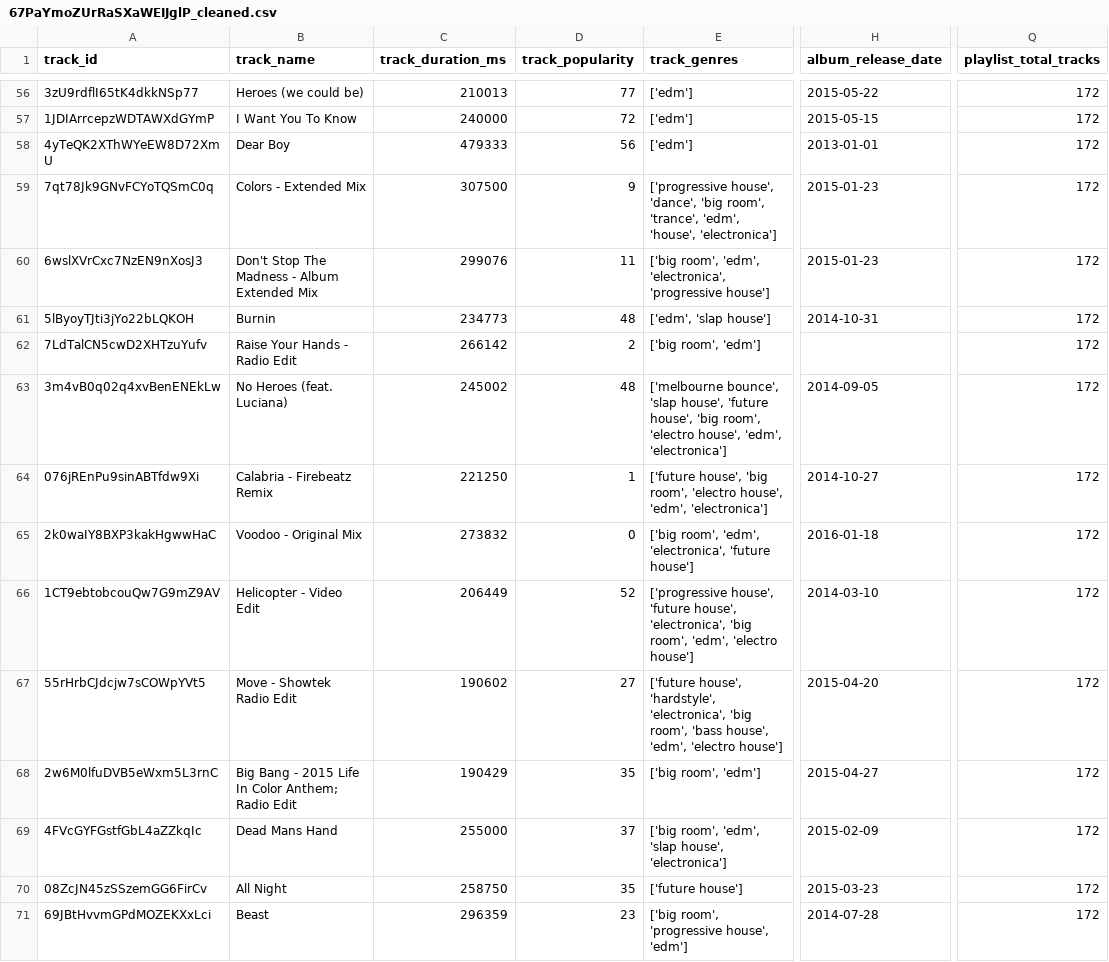
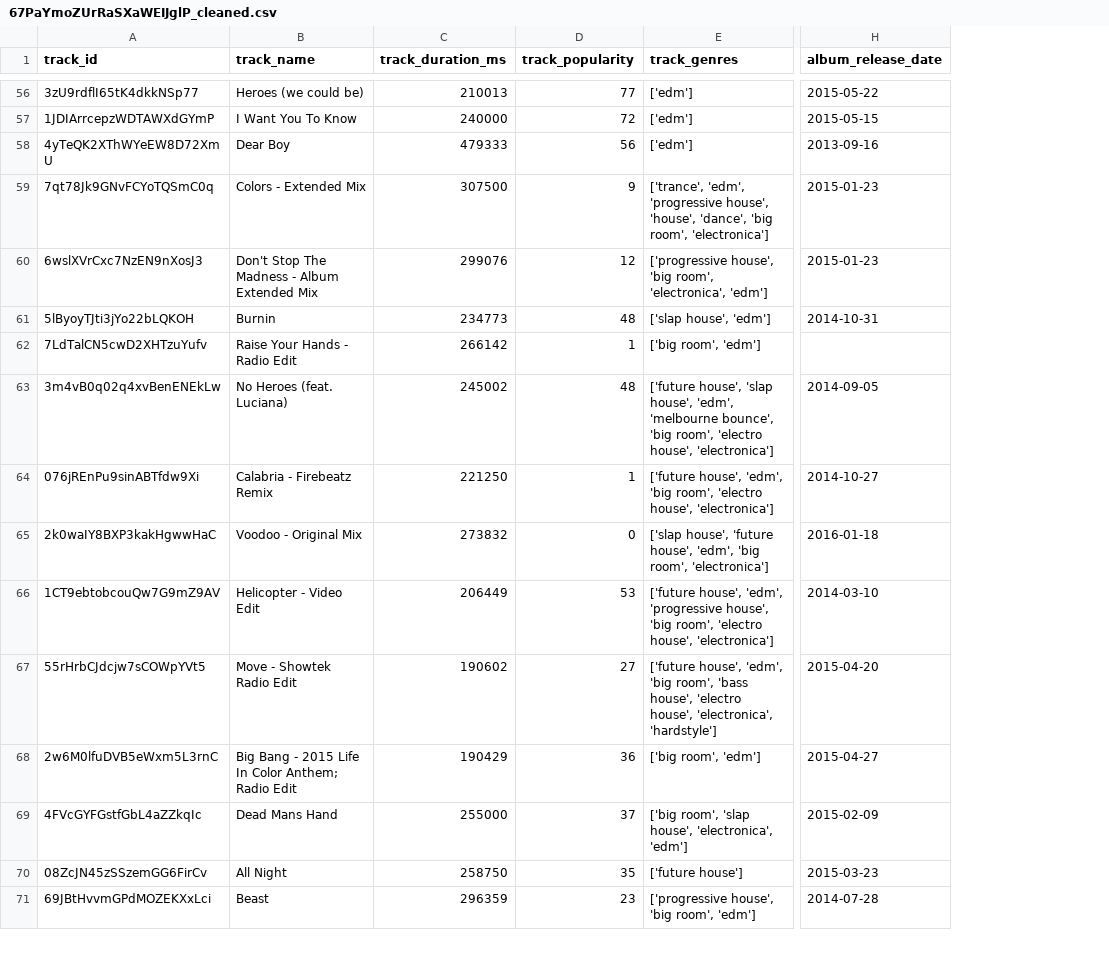
Before and after one commit to jiminRolandSong/Spotify-Playlist-Analyzer, a CSV file: playlist_analyzer/webData/67PaYmoZUrRaSXaWEIJglP_cleaned.csv, drawn as a sheet; only a part is shown, gaps mark what is left out; the diff covers the shown part only; the diff names each change by its address in the sheet, - before the commit and + after, or states it on an @@ line.

```diff
--- a/playlist_analyzer/webData/67PaYmoZUrRaSXaWEIJglP_cleaned.csv
+++ b/playlist_analyzer/webData/67PaYmoZUrRaSXaWEIJglP_cleaned.csv
-column Q (playlist_total_tracks), rows 56-71: all 172
-H58 (album_release_date): 2013-01-01
+H58 (album_release_date): 2013-09-16
-E59 (track_genres): ['progressive house', 'dance', 'big room', 'trance', 'edm', 'house', 'electronica']
+E59 (track_genres): ['trance', 'edm', 'progressive house', 'house', 'dance', 'big room', 'electronica']
-D60 (track_popularity): 11
+D60 (track_popularity): 12
-E60 (track_genres): ['big room', 'edm', 'electronica', 'progressive house']
+E60 (track_genres): ['progressive house', 'big room', 'electronica', 'edm']
-E61 (track_genres): ['edm', 'slap house']
+E61 (track_genres): ['slap house', 'edm']
-D62 (track_popularity): 2
+D62 (track_popularity): 1
-E63 (track_genres): ['melbourne bounce', 'slap house', 'future house', 'big room', 'electro house', 'edm', 'electronica']
+E63 (track_genres): ['future house', 'slap house', 'edm', 'melbourne bounce', 'big room', 'electro house', 'electronica']
-E64 (track_genres): ['future house', 'big room', 'electro house', 'edm', 'electronica']
+E64 (track_genres): ['future house', 'edm', 'big room', 'electro house', 'electronica']
-E65 (track_genres): ['big room', 'edm', 'electronica', 'future house']
+E65 (track_genres): ['slap house', 'future house', 'edm', 'big room', 'electronica']
-D66 (track_popularity): 52
+D66 (track_popularity): 53
-E66 (track_genres): ['progressive house', 'future house', 'electronica', 'big room', 'edm', 'electro house']
+E66 (track_genres): ['future house', 'edm', 'progressive house', 'big room', 'electro house', 'electronica']
-E67 (track_genres): ['future house', 'hardstyle', 'electronica', 'big room', 'bass house', 'edm', 'electro house']
+E67 (track_genres): ['future house', 'edm', 'big room', 'bass house', 'electro house', 'electronica', 'hardstyle']
-D68 (track_popularity): 35
+D68 (track_popularity): 36
-E69 (track_genres): ['big room', 'edm', 'slap house', 'electronica']
+E69 (track_genres): ['big room', 'slap house', 'electronica', 'edm']
-E71 (track_genres): ['big room', 'progressive house', 'edm']
+E71 (track_genres): ['progressive house', 'big room', 'edm']
```
Also changed, not shown: 142 edited cells elsewhere in this file, playlist_analyzer/webData/7vhaamErffNetyvUgueBs3_cleaned.csv, 5 other files.
